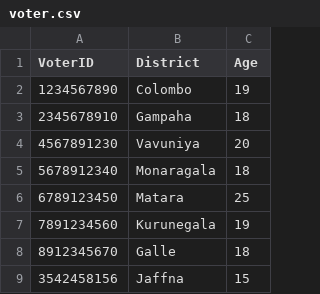
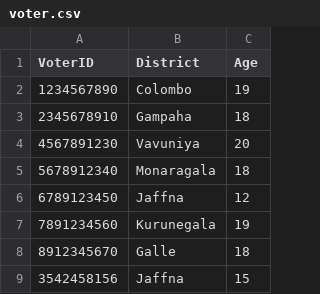
Before and after one commit to methasha20250805/VoterManagementSystem, a CSV file: voter.csv, drawn as a sheet; only a part is shown.

Commit message:
testing the system

```diff
--- a/voter.csv
+++ b/voter.csv
@@ -5,3 +5,3 @@ VoterID,District,Age
 5678912340,Monaragala,18
-6789123450,Matara,25
+6789123450,Jaffna,12
 7891234560,Kurunegala,19
```
